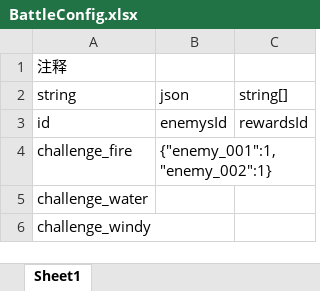
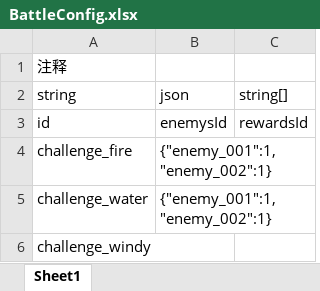
Before and after one commit to GouTouLi-Yu/lgyyxyres, an Excel workbook: data/BattleConfig.xlsx, sheet Sheet1, drawn as a sheet; values as stored, in another font and other column widths than the file's, no borders; the diff names each change by its address in the sheet, - before the commit and + after, or states it on an @@ line.

Commit message:
Battle

```diff
--- a/data/BattleConfig.xlsx (sheet Sheet1)
+++ b/data/BattleConfig.xlsx (sheet Sheet1)
-B5 (json): (empty)
+B5 (json): {"enemy_001":1,"enemy_002":1}
```
